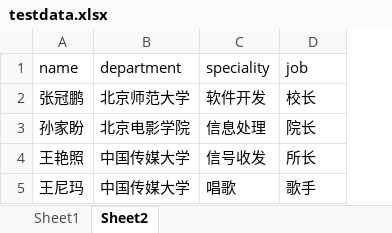
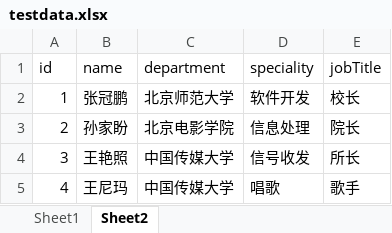
Before and after one commit to zhangguanpeng/randomSampleSystem-node, an Excel workbook: data/testdata.xlsx, sheet Sheet2, drawn as a sheet; values as stored, in another font and other column widths than the file's, no borders; addresses are those after the commit; the diff names each change by its address in the sheet, - before the commit and + after, or states it on an @@ line.

Commit message:
create the table in myself method

```diff
--- a/data/testdata.xlsx (sheet Sheet2)
+++ b/data/testdata.xlsx (sheet Sheet2)
+column A (id), rows 2-5: 1 | 2 | 3 | 4
-E1: job
+E1: jobTitle
```
Also changed, not shown: 7 other files.
